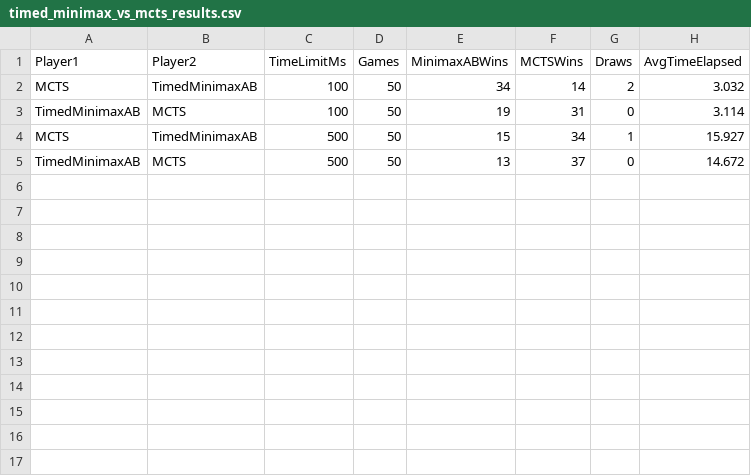
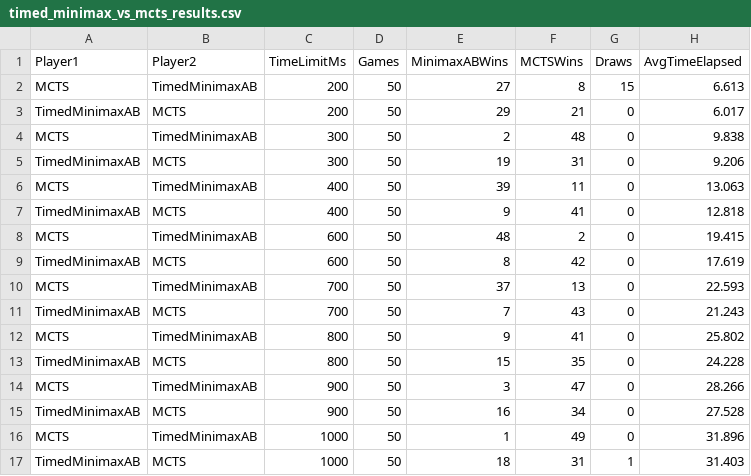
Before and after one commit to nestorilicin/connect4, a CSV file: timed_minimax_vs_mcts_results.csv, drawn as a sheet.

```diff
--- a/timed_minimax_vs_mcts_results.csv
+++ b/timed_minimax_vs_mcts_results.csv
@@ -1,5 +1,17 @@
 Player1,Player2,TimeLimitMs,Games,MinimaxABWins,MCTSWins,Draws,AvgTimeElapsed
-MCTS,TimedMinimaxAB,100,50,34,14,2,3.032
-TimedMinimaxAB,MCTS,100,50,19,31,0,3.114
-MCTS,TimedMinimaxAB,500,50,15,34,1,15.927
-TimedMinimaxAB,MCTS,500,50,13,37,0,14.672
+MCTS,TimedMinimaxAB,200,50,27,8,15,6.613
+TimedMinimaxAB,MCTS,200,50,29,21,0,6.017
+MCTS,TimedMinimaxAB,300,50,2,48,0,9.838
+TimedMinimaxAB,MCTS,300,50,19,31,0,9.206
+MCTS,TimedMinimaxAB,400,50,39,11,0,13.063
+TimedMinimaxAB,MCTS,400,50,9,41,0,12.818
+MCTS,TimedMinimaxAB,600,50,48,2,0,19.415
+TimedMinimaxAB,MCTS,600,50,8,42,0,17.619
+MCTS,TimedMinimaxAB,700,50,37,13,0,22.593
+TimedMinimaxAB,MCTS,700,50,7,43,0,21.243
+MCTS,TimedMinimaxAB,800,50,9,41,0,25.802
+TimedMinimaxAB,MCTS,800,50,15,35,0,24.228
+MCTS,TimedMinimaxAB,900,50,3,47,0,28.266
+TimedMinimaxAB,MCTS,900,50,16,34,0,27.528
+MCTS,TimedMinimaxAB,1000,50,1,49,0,31.896
+TimedMinimaxAB,MCTS,1000,50,18,31,1,31.403
```
Also changed, not shown: minimax_vs_mcts_results.csv, 22 other files.
